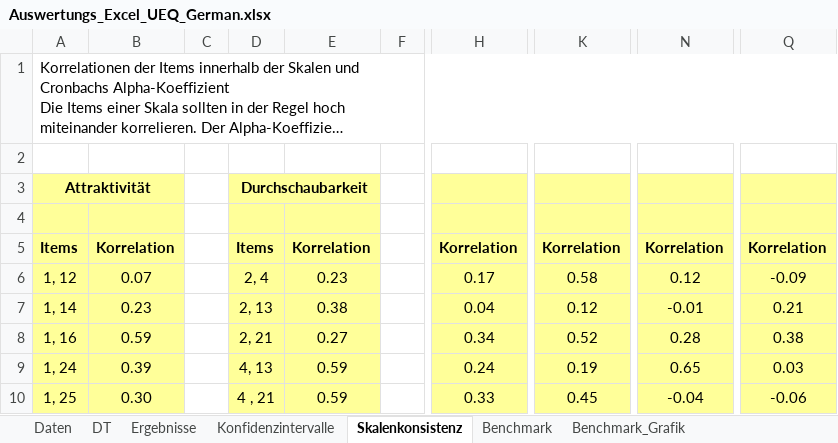
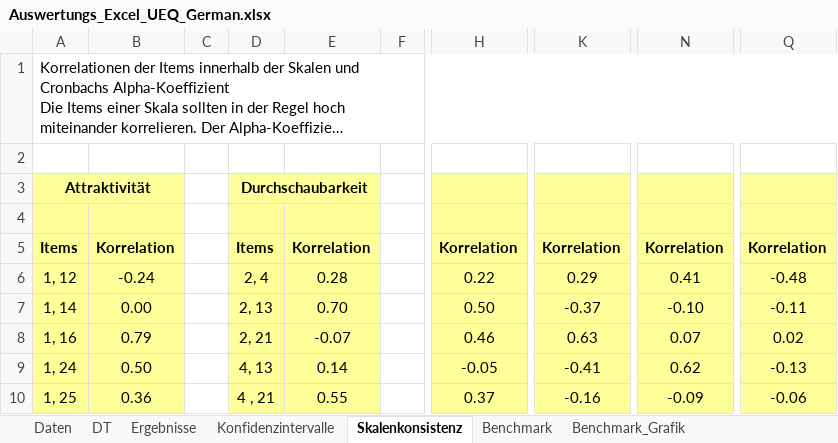
Before and after one commit to dschmidl/Masterarbeit, an Excel workbook: MA/SPSS Daten/Auswertungs_Excel_UEQ_German.xlsx, sheet Skalenkonsistenz, drawn as a sheet; only a part is shown, gaps mark what is left out; long unchanged cells end in …; values as stored, in another font and other column widths than the file's, no borders; the diff covers the shown part only; the diff names each change by its address in the sheet, - before the commit and + after, or states it on an @@ line.

```diff
--- a/MA/SPSS Daten/Auswertungs_Excel_UEQ_German.xlsx (sheet Skalenkonsistenz)
+++ b/MA/SPSS Daten/Auswertungs_Excel_UEQ_German.xlsx (sheet Skalenkonsistenz)
-B6: 0.07
+B6: -0.24
-E6: 0.23
+E6: 0.28
-H6: 0.17
+H6: 0.22
-K6: 0.58
+K6: 0.29
-N6: 0.12
+N6: 0.41
-Q6: -0.09
+Q6: -0.48
-B7: 0.23
+B7: 0.00
-E7: 0.38
+E7: 0.70
-H7: 0.04
+H7: 0.50
-K7: 0.12
+K7: -0.37
-N7: -0.01
+N7: -0.10
-Q7: 0.21
+Q7: -0.11
-B8: 0.59
+B8: 0.79
-E8: 0.27
+E8: -0.07
-H8: 0.34
+H8: 0.46
-K8: 0.52
+K8: 0.63
-N8: 0.28
+N8: 0.07
-Q8: 0.38
+Q8: 0.02
-B9: 0.39
+B9: 0.50
-E9: 0.59
+E9: 0.14
-H9: 0.24
+H9: -0.05
-K9: 0.19
+K9: -0.41
-N9: 0.65
+N9: 0.62
-Q9: 0.03
+Q9: -0.13
-B10: 0.30
+B10: 0.36
-E10: 0.59
+E10: 0.55
-H10: 0.33
+H10: 0.37
-K10: 0.45
+K10: -0.16
-N10: -0.04
+N10: -0.09
```
Also changed, not shown: 27 edited cells elsewhere in this sheet, sheet DT, sheet Daten, sheet Konfidenzintervalle, sheet Ergebnisse, sheet Benchmark, sheet Benchmark_Grafik, charts or pictures, 7 other files.
